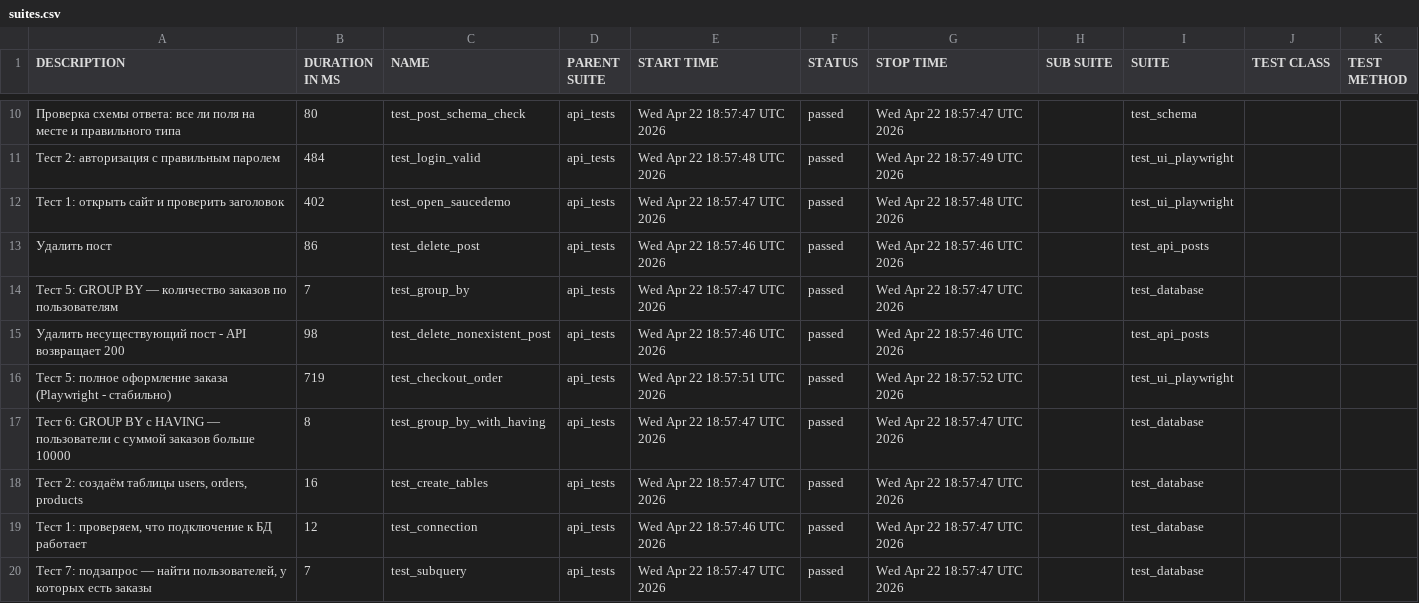
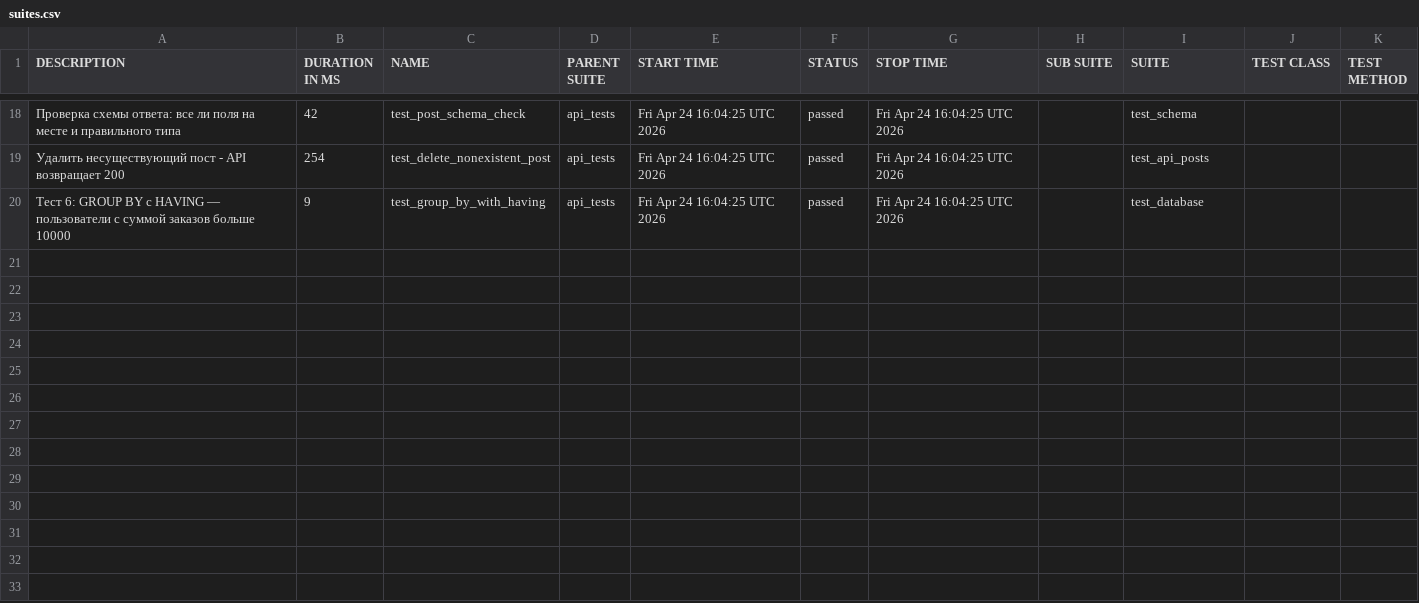
Before and after one commit to aqwa20979/qa-portfolio, a CSV file: data/suites.csv, drawn as a sheet; only a part is shown, gaps mark what is left out; the diff covers the shown part only.

```diff
--- a/data/suites.csv
+++ b/data/suites.csv
@@ -10,11 +18,3 @@
-"Проверка схемы ответа: все ли поля на месте и правильного типа","80","test_post_schema_check","api_tests","Wed Apr 22 18:57:47 UTC 2026","passed","Wed Apr 22 18:57:47 UTC 2026","","test_schema","",""
-"Тест 2: авторизация с правильным паролем","484","test_login_valid","api_tests","Wed Apr 22 18:57:48 UTC 2026","passed","Wed Apr 22 18:57:49 UTC 2026","","test_ui_playwright","",""
-"Тест 1: открыть сайт и проверить заголовок","402","test_open_saucedemo","api_tests","Wed Apr 22 18:57:47 UTC 2026","passed","Wed Apr 22 18:57:48 UTC 2026","","test_ui_playwright","",""
-"Удалить пост","86","test_delete_post","api_tests","Wed Apr 22 18:57:46 UTC 2026","passed","Wed Apr 22 18:57:46 UTC 2026","","test_api_posts","",""
-"Тест 5: GROUP BY — количество заказов по пользователям","7","test_group_by","api_tests","Wed Apr 22 18:57:47 UTC 2026","passed","Wed Apr 22 18:57:47 UTC 2026","","test_database","",""
-"Удалить несуществующий пост - API возвращает 200","98","test_delete_nonexistent_post","api_tests","Wed Apr 22 18:57:46 UTC 2026","passed","Wed Apr 22 18:57:46 UTC 2026","","test_api_posts","",""
-"Тест 5: полное оформление заказа (Playwright - стабильно)","719","test_checkout_order","api_tests","Wed Apr 22 18:57:51 UTC 2026","passed","Wed Apr 22 18:57:52 UTC 2026","","test_ui_playwright","",""
-"Тест 6: GROUP BY с HAVING — пользователи с суммой заказов больше 10000","8","test_group_by_with_having","api_tests","Wed Apr 22 18:57:47 UTC 2026","passed","Wed Apr 22 18:57:47 UTC 2026","","test_database","",""
-"Тест 2: создаём таблицы users, orders, products","16","test_create_tables","api_tests","Wed Apr 22 18:57:47 UTC 2026","passed","Wed Apr 22 18:57:47 UTC 2026","","test_database","",""
-"Тест 1: проверяем, что подключение к БД работает","12","test_connection","api_tests","Wed Apr 22 18:57:46 UTC 2026","passed","Wed Apr 22 18:57:47 UTC 2026","","test_database","",""
-"Тест 7: подзапрос — найти пользователей, у которых есть заказы","7","test_subquery","api_tests","Wed Apr 22 18:57:47 UTC 2026","passed","Wed Apr 22 18:57:47 UTC 2026","","test_database","",""
+"Проверка схемы ответа: все ли поля на месте и правильного типа","42","test_post_schema_check","api_tests","Fri Apr 24 16:04:25 UTC 2026","passed","Fri Apr 24 16:04:25 UTC 2026","","test_schema","",""
+"Удалить несуществующий пост - API возвращает 200","254","test_delete_nonexistent_post","api_tests","Fri Apr 24 16:04:25 UTC 2026","passed","Fri Apr 24 16:04:25 UTC 2026","","test_api_posts","",""
+"Тест 6: GROUP BY с HAVING — пользователи с суммой заказов больше 10000","9","test_group_by_with_having","api_tests","Fri Apr 24 16:04:25 UTC 2026","passed","Fri Apr 24 16:04:25 UTC 2026","","test_database","",""
```
Also changed, not shown: 9 added rows, 1 removed row and 24 edited cells elsewhere in this file, 33 other files.
